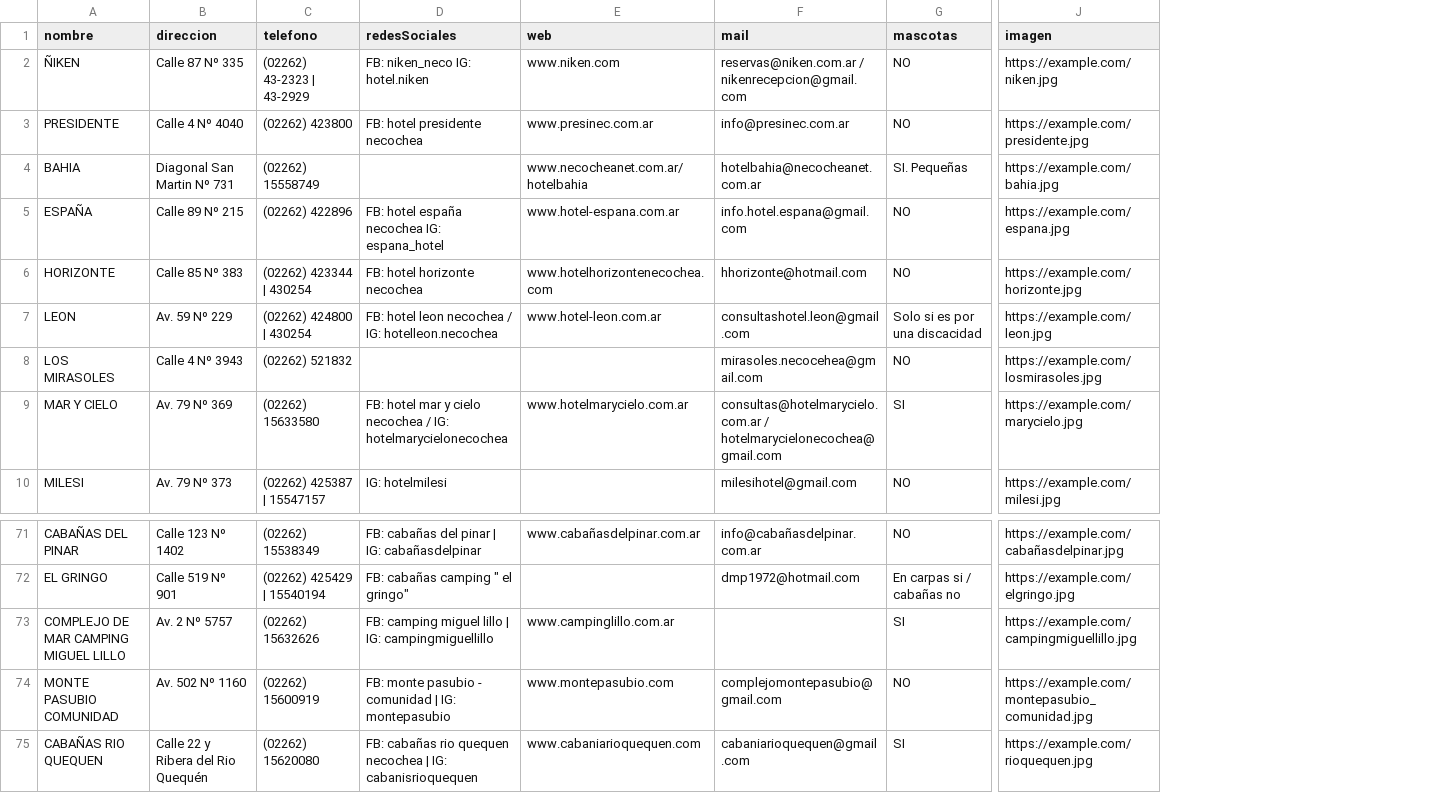
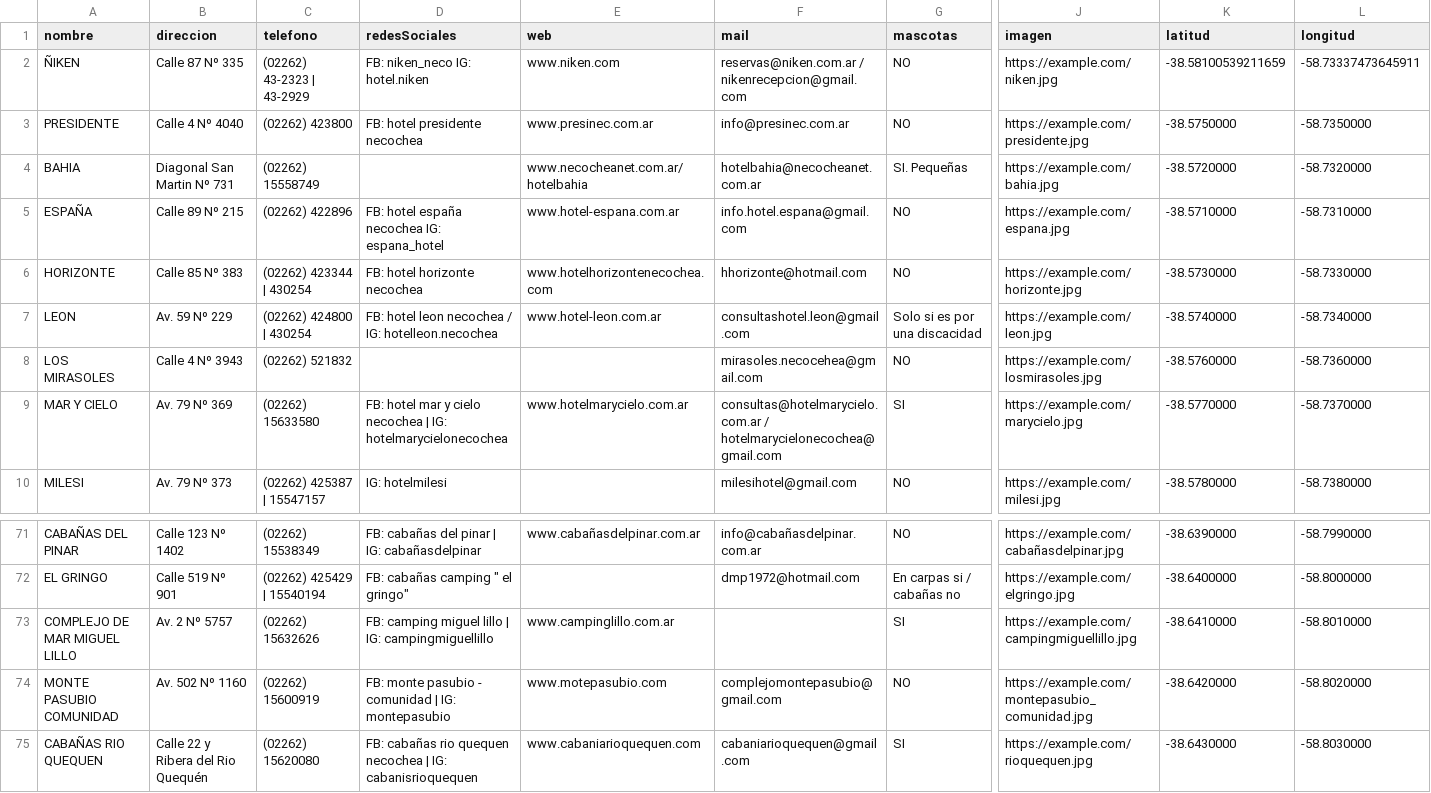
Before and after one commit to agusc92/turismo-app, a CSV file: backend/turismo-backend/database/imports/alojamientos.csv, drawn as a sheet; only a part is shown, gaps mark what is left out; the diff names each change by its address in the sheet, - before the commit and + after, or states it on an @@ line.

Commit message:
feat(database): agregar campos 'latitud' y 'longitud' a las tablas de complejos y alojamientos, actualizar validaciones, pruebas y documentación

```diff
--- a/backend/turismo-backend/database/imports/alojamientos.csv
+++ b/backend/turismo-backend/database/imports/alojamientos.csv
+column K (latitud), rows 2-10: -38.58100539211659 | -38.5750000 | -38.5720000 | -38.5710000 | -38.5730000 | -38.5740000 | -38.5760000 | -38.5770000 | -38.5780000; rows 71-75: -38.6390000 | -38.6400000 | -38.6410000 | -38.6420000 | -38.6430000
+column L (longitud), rows 2-10: -58.73337473645911 | -58.7350000 | -58.7320000 | -58.7310000 | -58.7330000 | -58.7340000 | -58.7360000 | -58.7370000 | -58.7380000; rows 71-75: -58.7990000 | -58.8000000 | -58.8010000 | -58.8020000 | -58.8030000
-D9 (redesSociales): …cielo necochea / IG: hotelmarycielonecochea
+D9 (redesSociales): …cielo necochea | IG: hotelmarycielonecochea
-A73 (nombre): COMPLEJO DE MAR CAMPING MIGUEL LILLO
+A73 (nombre): COMPLEJO DE MAR MIGUEL LILLO
-E74 (web): www.montepasubio.com
+E74 (web): www.motepasubio.com
```
Also changed, not shown: backend/turismo-backend/database/imports/complejos.csv, 15 other files.
